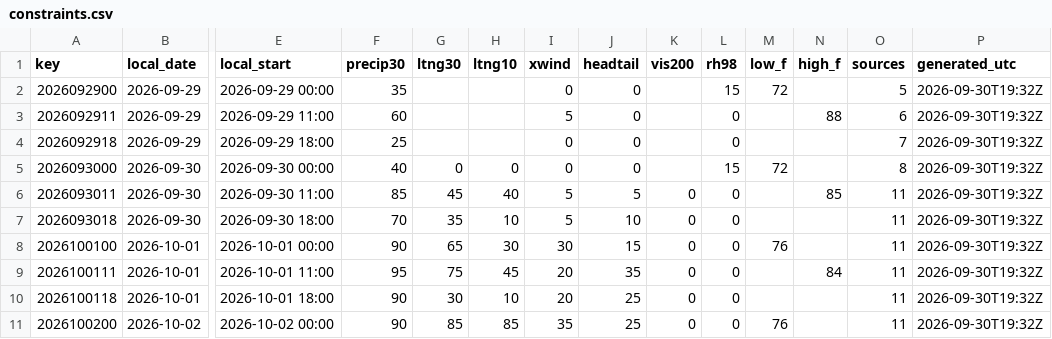
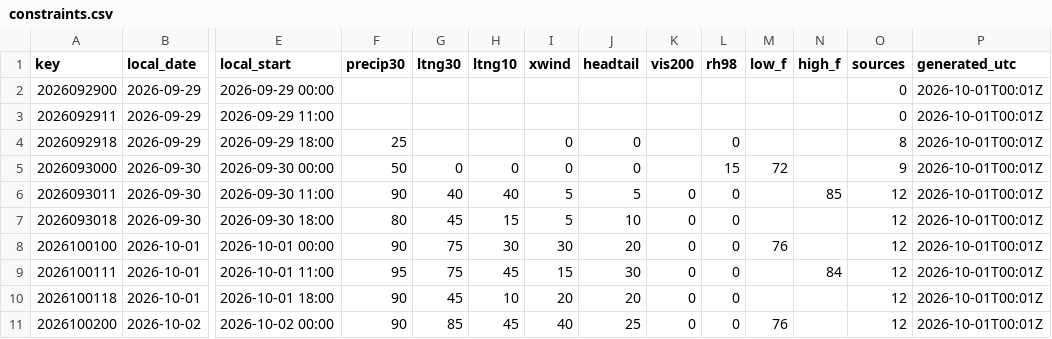
Before and after one commit to cyclonecizek/SLFWeather, a CSV file: docs/data/constraints.csv, drawn as a sheet; only a part is shown, gaps mark what is left out; the diff covers the shown part only; the diff names each change by its address in the sheet, - before the commit and + after, or states it on an @@ line.

```diff
--- a/docs/data/constraints.csv
+++ b/docs/data/constraints.csv
-F2 (precip30): 35
+F2 (precip30): (empty)
-I2 (xwind): 0
+I2 (xwind): (empty)
-J2:J3 (headtail): 0
+J2:J3 (headtail): (empty)
-L2 (rh98): 15
+L2 (rh98): (empty)
-M2 (low_f): 72
+M2 (low_f): (empty)
-O2 (sources): 5
+O2 (sources): 0
-P2:P11 (generated_utc): 2026-09-30T19:32Z
+P2:P11 (generated_utc): 2026-10-01T00:01Z
-F3 (precip30): 60
+F3 (precip30): (empty)
-I3 (xwind): 5
+I3 (xwind): (empty)
-L3 (rh98): 0
+L3 (rh98): (empty)
-N3 (high_f): 88
+N3 (high_f): (empty)
-O3 (sources): 6
+O3 (sources): 0
-O4 (sources): 7
+O4 (sources): 8
-F5 (precip30): 40
+F5 (precip30): 50
-O5 (sources): 8
+O5 (sources): 9
-F6 (precip30): 85
+F6 (precip30): 90
-G6 (ltng30): 45
+G6 (ltng30): 40
-O6:O11 (sources): 11
+O6:O11 (sources): 12
-F7 (precip30): 70
+F7 (precip30): 80
-G7 (ltng30): 35
+G7 (ltng30): 45
-H7 (ltng10): 10
+H7 (ltng10): 15
-G8 (ltng30): 65
+G8 (ltng30): 75
-J8 (headtail): 15
+J8 (headtail): 20
-I9 (xwind): 20
+I9 (xwind): 15
-J9 (headtail): 35
+J9 (headtail): 30
-G10 (ltng30): 30
+G10 (ltng30): 45
-J10 (headtail): 25
+J10 (headtail): 20
-H11 (ltng10): 85
+H11 (ltng10): 45
-I11 (xwind): 35
+I11 (xwind): 40
```
Also changed, not shown: 66 edited cells elsewhere in this file, docs/data/KTTS_ENS_wind.csv, docs/data/KTTS_NBM_wind.csv, 9 other files.
